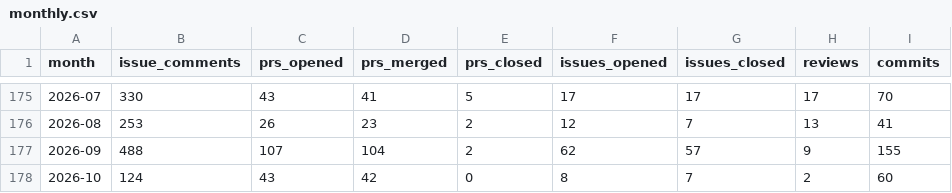
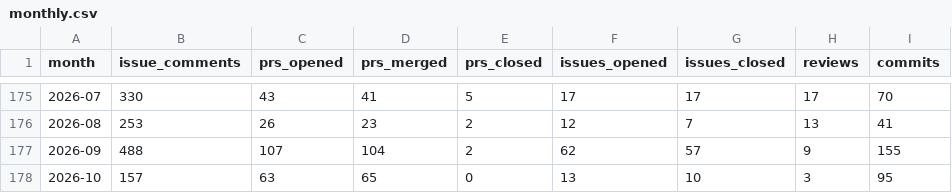
Before and after one commit to TimeToBuildBob/erik-stats, a CSV file: data/monthly.csv, drawn as a sheet; only a part is shown, gaps mark what is left out.

```diff
--- a/data/monthly.csv
+++ b/data/monthly.csv
@@ -177,2 +177,2 @@ month,issue_comments,prs_opened,prs_merged,prs_closed,issues_opened,issues_close
 2026-09,488,107,104,2,62,57,9,155
-2026-10,124,43,42,0,8,7,2,60
+2026-10,157,63,65,0,13,10,3,95
```
Also changed, not shown: 2 other files.
